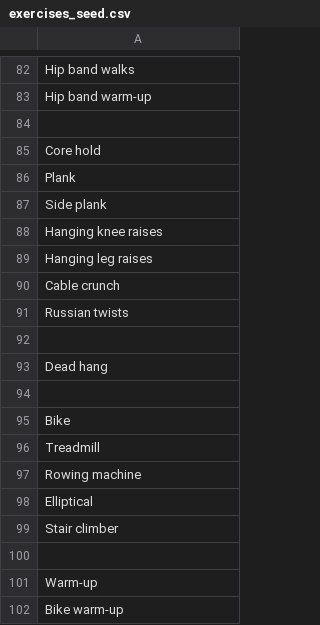
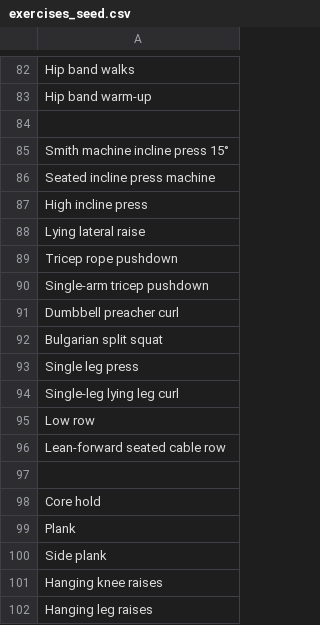
Before and after one commit to Shoegrabber/gym-log, a CSV file: src/public/exercises_seed.csv, drawn as a sheet; only a part is shown, gaps mark what is left out; the shorter side is filled out with more unchanged rows; the diff names each change by its address in the sheet, - before the commit and + after, or states it on an @@ line.

```diff
--- a/src/public/exercises_seed.csv
+++ b/src/public/exercises_seed.csv
+row 85: Smith machine incline press 15°
+row 86: Seated incline press machine
+row 87: High incline press
+row 88: Lying lateral raise
+row 89: Tricep rope pushdown
+row 90: Single-arm tricep pushdown
+row 91: Dumbbell preacher curl
+row 92: Bulgarian split squat
+row 93: Single leg press
+row 94: Single-leg lying leg curl
+row 95: Low row
+row 96: Lean-forward seated cable row
+row 97: (empty)
```
Also changed, not shown: 3 other files.
